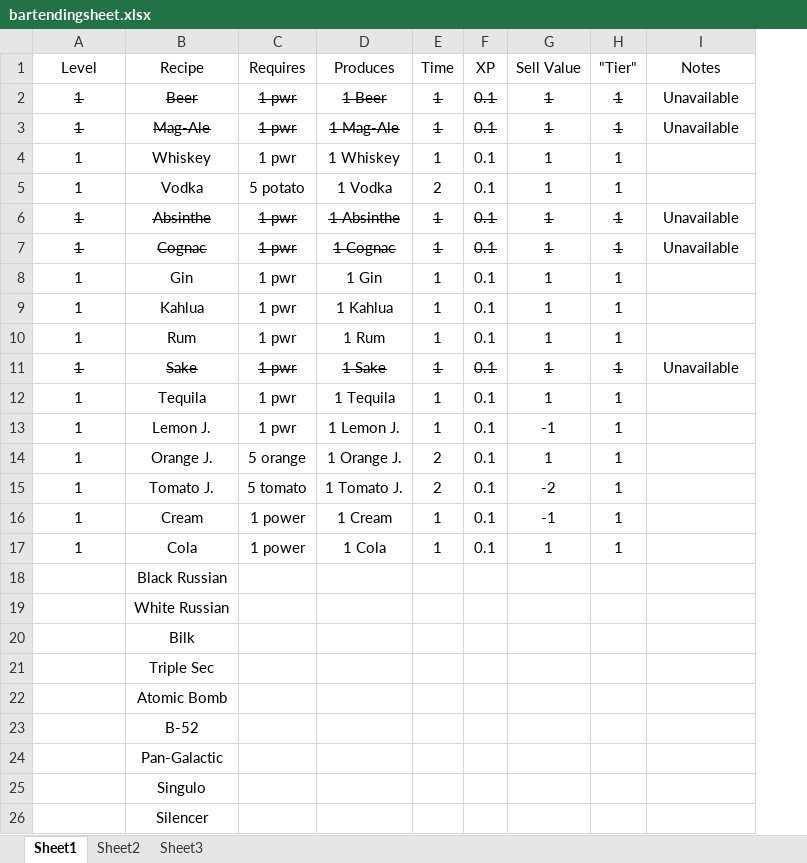
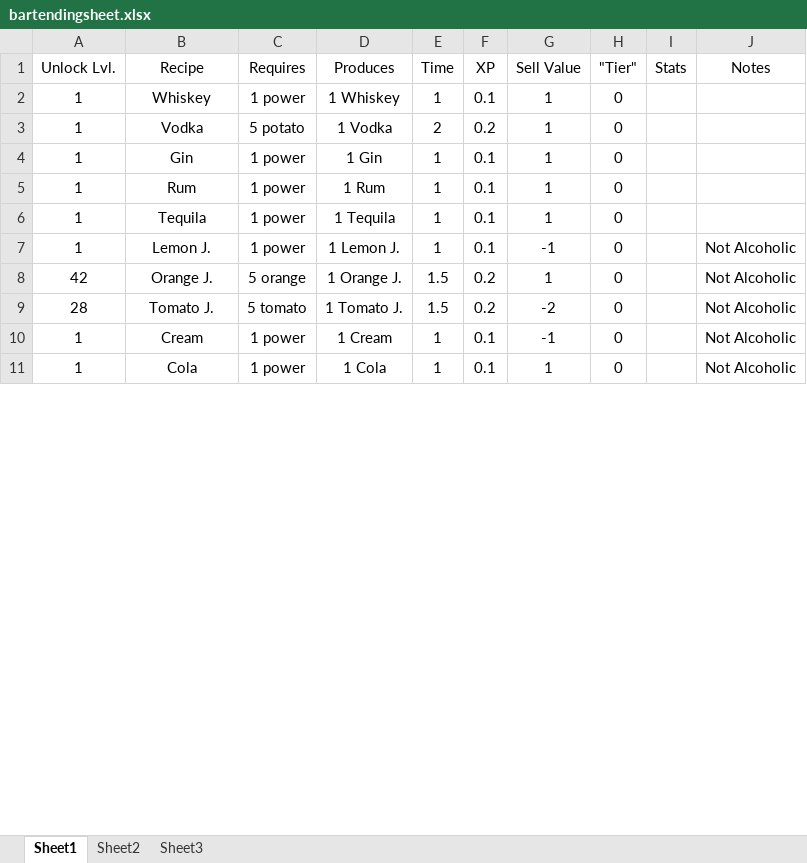
Before and after one commit to TBartl/space-station-13-idle, an Excel workbook: src/assets/art/bartending/bartendingsheet.xlsx, sheet Sheet1, drawn as a sheet; only a part is shown; values as stored, in another font and other column widths than the file's, no borders; conditional formats and table styles not drawn; removed rows and columns are numbered as before the commit, all else as after; the diff covers the shown part only; the diff names each change by its address in the sheet, - before the commit and + after, or states it on an @@ line.

Commit message:
bartending

```diff
--- a/src/assets/art/bartending/bartendingsheet.xlsx (sheet Sheet1)
+++ b/src/assets/art/bartending/bartendingsheet.xlsx (sheet Sheet1)
+column I (Stats), empty
-A1: Level
+A1: Unlock Lvl.
-row 2: 1 | Beer | 1 pwr | 1 Beer | 1 | 0.1 | 1 | 1 | Unavailable
-row 3: 1 | Mag-Ale | 1 pwr | 1 Mag-Ale | 1 | 0.1 | 1 | 1 | Unavailable
-C2 (Requires): 1 pwr
+C2 (Requires): 1 power
-H2:H3 ("Tier"): 1
+H2:H3 ("Tier"): 0
-F3 (XP): 0.1
+F3 (XP): 0.2
-row 6: 1 | Absinthe | 1 pwr | 1 Absinthe | 1 | 0.1 | 1 | 1 | Unavailable
-row 7: 1 | Cognac | 1 pwr | 1 Cognac | 1 | 0.1 | 1 | 1 | Unavailable
-C4 (Requires): 1 pwr
+C4 (Requires): 1 power
-H4 ("Tier"): 1
+H4 ("Tier"): 0
-row 9: 1 | Kahlua | 1 pwr | 1 Kahlua | 1 | 0.1 | 1 | 1
-C5 (Requires): 1 pwr
+C5 (Requires): 1 power
-H5 ("Tier"): 1
+H5 ("Tier"): 0
-row 11: 1 | Sake | 1 pwr | 1 Sake | 1 | 0.1 | 1 | 1 | Unavailable
-C6:C7 (Requires): 1 pwr
+C6:C7 (Requires): 1 power
-H6:H7 ("Tier"): 1
+H6:H7 ("Tier"): 0
-J7 (Notes): (empty)
+J7 (Notes): Not Alcoholic
-row 14: 1 | Orange J. | 5 orange | 1 Orange J. | 2 | 0.1 | 1 | 1
-row 15: 1 | Tomato J. | 5 tomato | 1 Tomato J. | 2 | 0.1 | -2 | 1
+row 8: 42 | Orange J. | 5 orange | 1 Orange J. | 1.5 | 0.2 | 1 | 0 |  | Not Alcoholic
+row 9: 28 | Tomato J. | 5 tomato | 1 Tomato J. | 1.5 | 0.2 | -2 | 0 |  | Not Alcoholic
-H10:H11 ("Tier"): 1
+H10:H11 ("Tier"): 0
-J10:J11 (Notes): (empty)
+J10:J11 (Notes): Not Alcoholic
-row 18:  | Black Russian
-row 19:  | White Russian
-row 20:  | Bilk
-row 21:  | Triple Sec
-row 22:  | Atomic Bomb
-row 23:  | B-52
-row 24:  | Pan-Galactic
-row 25:  | Singulo
-row 26:  | Silencer
```
Also changed, not shown: 80 added rows, 24 removed rows and 5 edited cells elsewhere in this sheet, 1 other file.
